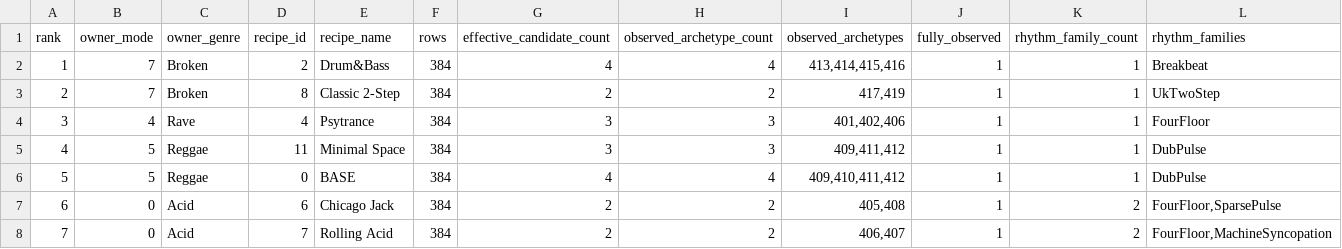
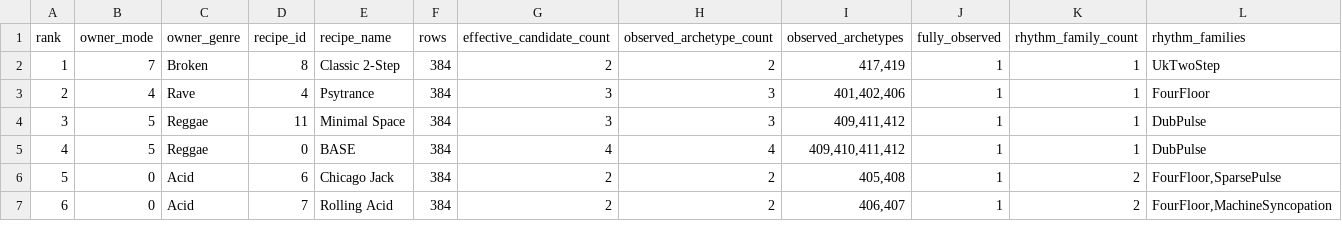
Before and after one commit to Ostrovsky42/GroovePuter, a TSV file: docs/research/GF2_G4_C2_CONTRACT_CANDIDATES.tsv, drawn as a sheet; only a part is shown; removed rows and columns are numbered as before the commit, all else as after; rows hold the shown columns only; the diff names each change by its address in the sheet, - before the commit and + after, or states it on an @@ line.

```diff
--- a/docs/research/GF2_G4_C2_CONTRACT_CANDIDATES.tsv
+++ b/docs/research/GF2_G4_C2_CONTRACT_CANDIDATES.tsv
-row 2: 1 | 7 | Broken | 2 | Drum&Bass | 384 | 4 | 4 | 413,414,415,416 | 1 | 1 | Breakbeat
@@ column A (rank) renumbered from row 2 down @@
```
Also changed, not shown: 3 other files.
